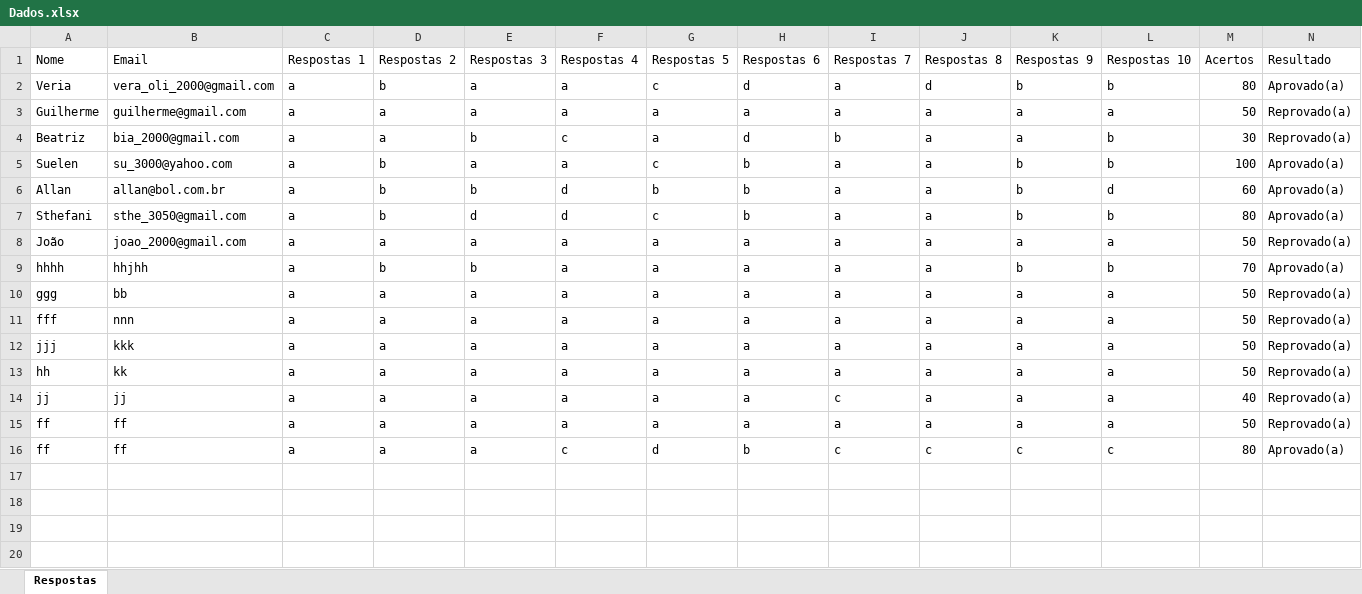
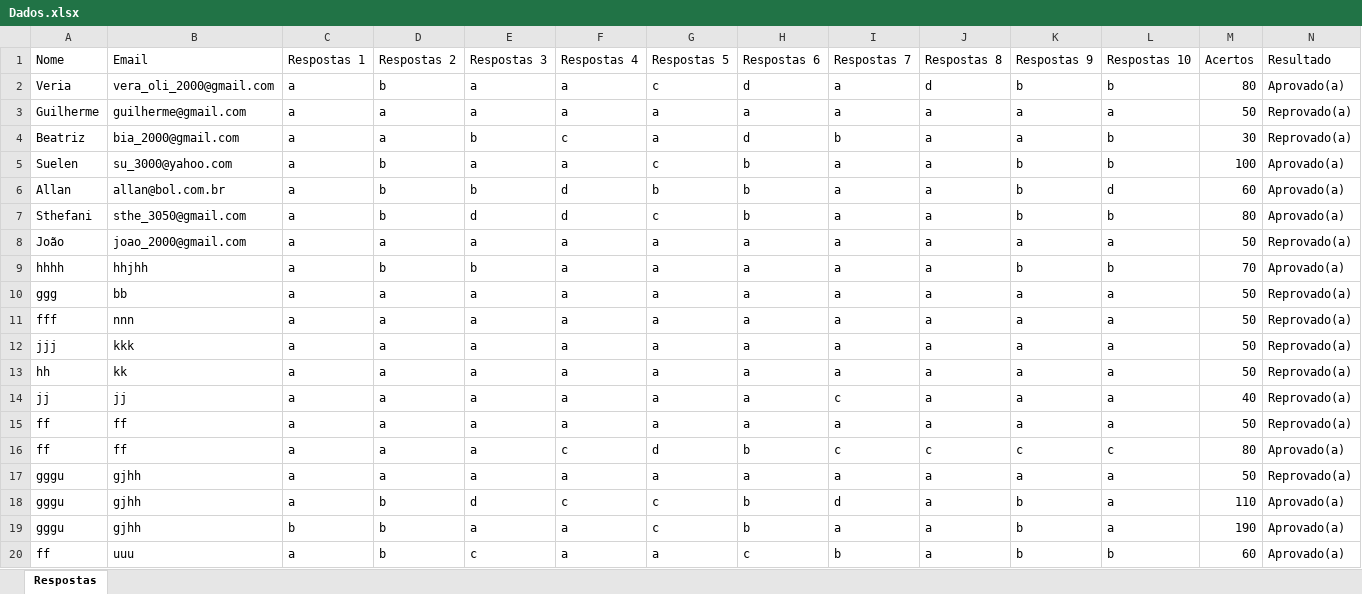
Before and after one commit to Franciscocpierna/python_rpa_projetos, an Excel workbook: tk_sistema_simulaTesteEmprego/Dados.xlsx, sheet Respostas, drawn as a sheet; values as stored, in another font and other column widths than the file's, no borders; the diff names each change by its address in the sheet, - before the commit and + after, or states it on an @@ line.

Commit message:
teste de emprego parte 03/08/2025

```diff
--- a/tk_sistema_simulaTesteEmprego/Dados.xlsx (sheet Respostas)
+++ b/tk_sistema_simulaTesteEmprego/Dados.xlsx (sheet Respostas)
+row 17: gggu | gjhh | a | a | a | a | a | a | a | a | a | a | 50 | Reprovado(a)
+row 18: gggu | gjhh | a | b | d | c | c | b | d | a | b | a | 110 | Aprovado(a)
+row 19: gggu | gjhh | b | b | a | a | c | b | a | a | b | a | 190 | Aprovado(a)
+row 20: ff | uuu | a | b | c | a | a | c | b | a | b | b | 60 | Aprovado(a)
```
